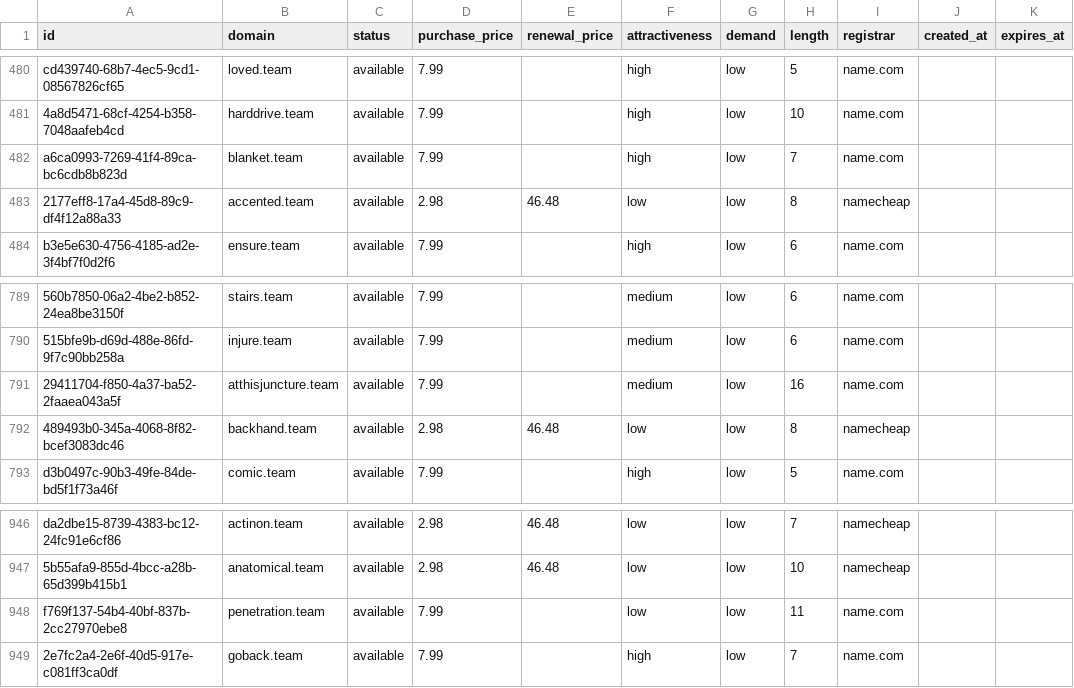
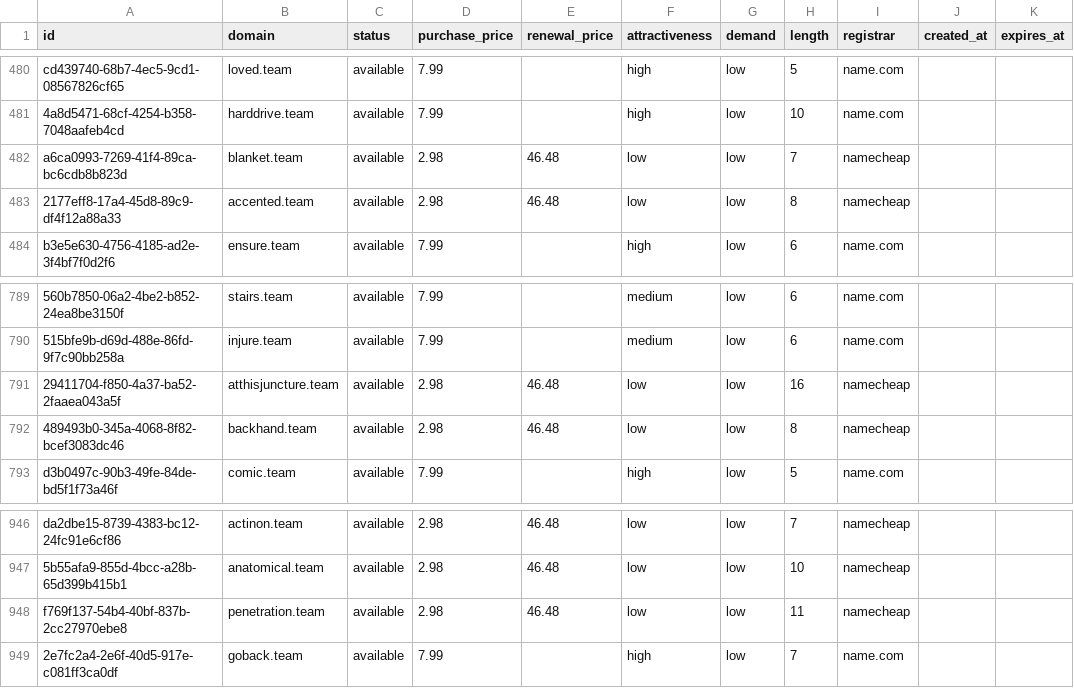
Before and after one commit to UniqueDomains/team-oneword-domains, a CSV file: team.csv, drawn as a sheet; only a part is shown, gaps mark what is left out; the diff names each change by its address in the sheet, - before the commit and + after, or states it on an @@ line.

Commit message:
Domains update

```diff
--- a/team.csv
+++ b/team.csv
-D482 (purchase_price): 7.99
+D482 (purchase_price): 2.98
-E482 (renewal_price): (empty)
+E482 (renewal_price): 46.48
-F482 (attractiveness): high
+F482 (attractiveness): low
-I482 (registrar): name.com
+I482 (registrar): namecheap
-D791 (purchase_price): 7.99
+D791 (purchase_price): 2.98
-E791 (renewal_price): (empty)
+E791 (renewal_price): 46.48
-F791 (attractiveness): medium
+F791 (attractiveness): low
-I791 (registrar): name.com
+I791 (registrar): namecheap
-D948 (purchase_price): 7.99
+D948 (purchase_price): 2.98
-E948 (renewal_price): (empty)
+E948 (renewal_price): 46.48
-I948 (registrar): name.com
+I948 (registrar): namecheap
```
Also changed, not shown: 4 other files.
